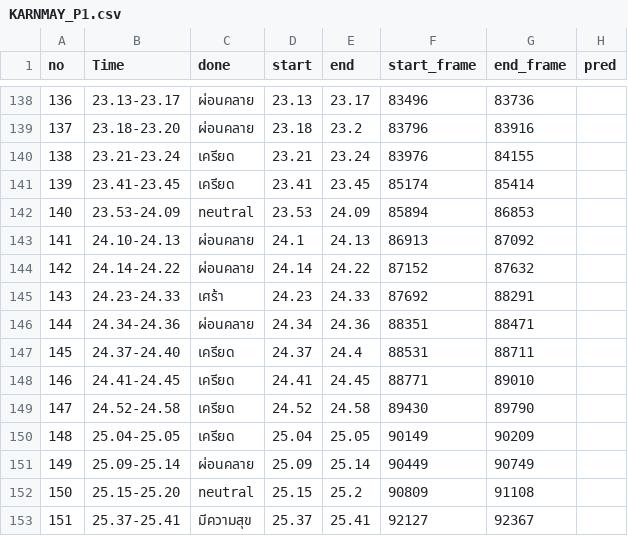
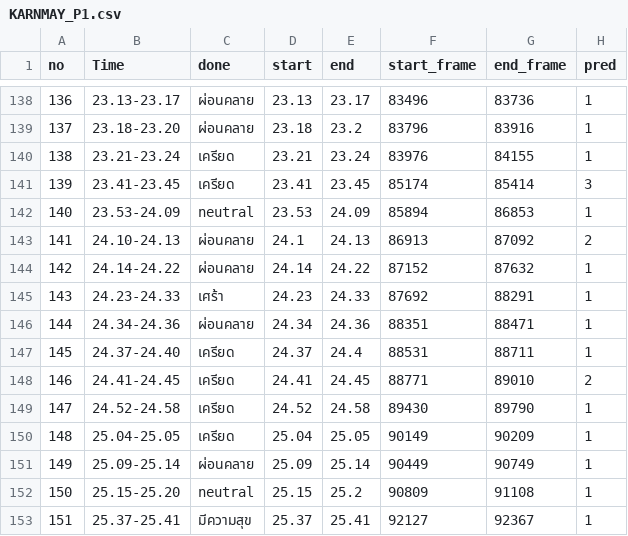
Before and after one commit to SukritJaAIproject/AICARE, a CSV file: test_youtube/done/KARNMAY_P1.csv, drawn as a sheet; only a part is shown, gaps mark what is left out; the diff covers the shown part only.

```diff
--- a/test_youtube/done/KARNMAY_P1.csv
+++ b/test_youtube/done/KARNMAY_P1.csv
@@ -138,16 +138,16 @@ no,Time,done,start,end,start_frame,end_frame,pred
-136,23.13-23.17,ผ่อนคลาย,23.13,23.17,83496,83736,
-137,23.18-23.20,ผ่อนคลาย,23.18,23.2,83796,83916,
-138,23.21-23.24,เครียด,23.21,23.24,83976,84155,
-139,23.41-23.45,เครียด,23.41,23.45,85174,85414,
-140,23.53-24.09,neutral,23.53,24.09,85894,86853,
-141,24.10-24.13,ผ่อนคลาย,24.1,24.13,86913,87092,
-142,24.14-24.22,ผ่อนคลาย,24.14,24.22,87152,87632,
-143,24.23-24.33,เศร้า,24.23,24.33,87692,88291,
-144,24.34-24.36,ผ่อนคลาย,24.34,24.36,88351,88471,
-145,24.37-24.40,เครียด,24.37,24.4,88531,88711,
-146,24.41-24.45,เครียด,24.41,24.45,88771,89010,
-147,24.52-24.58,เครียด,24.52,24.58,89430,89790,
-148,25.04-25.05,เครียด,25.04,25.05,90149,90209,
-149,25.09-25.14,ผ่อนคลาย,25.09,25.14,90449,90749,
-150,25.15-25.20,neutral,25.15,25.2,90809,91108,
-151,25.37-25.41,มีความสุข,25.37,25.41,92127,92367,
+136,23.13-23.17,ผ่อนคลาย,23.13,23.17,83496,83736,1
+137,23.18-23.20,ผ่อนคลาย,23.18,23.2,83796,83916,1
+138,23.21-23.24,เครียด,23.21,23.24,83976,84155,1
+139,23.41-23.45,เครียด,23.41,23.45,85174,85414,3
+140,23.53-24.09,neutral,23.53,24.09,85894,86853,1
+141,24.10-24.13,ผ่อนคลาย,24.1,24.13,86913,87092,2
+142,24.14-24.22,ผ่อนคลาย,24.14,24.22,87152,87632,1
+143,24.23-24.33,เศร้า,24.23,24.33,87692,88291,1
+144,24.34-24.36,ผ่อนคลาย,24.34,24.36,88351,88471,1
+145,24.37-24.40,เครียด,24.37,24.4,88531,88711,1
+146,24.41-24.45,เครียด,24.41,24.45,88771,89010,2
+147,24.52-24.58,เครียด,24.52,24.58,89430,89790,1
+148,25.04-25.05,เครียด,25.04,25.05,90149,90209,1
+149,25.09-25.14,ผ่อนคลาย,25.09,25.14,90449,90749,1
+150,25.15-25.20,neutral,25.15,25.2,90809,91108,1
+151,25.37-25.41,มีความสุข,25.37,25.41,92127,92367,1
```
Also changed, not shown: 42 edited cells elsewhere in this file, test_youtube/done/gssspotted_P1.csv.
